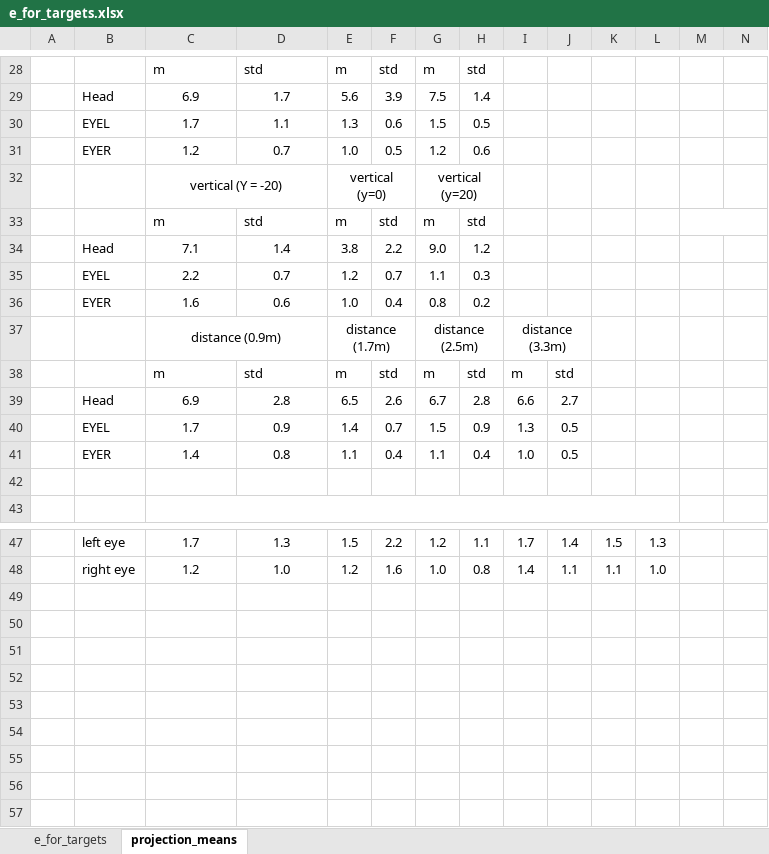
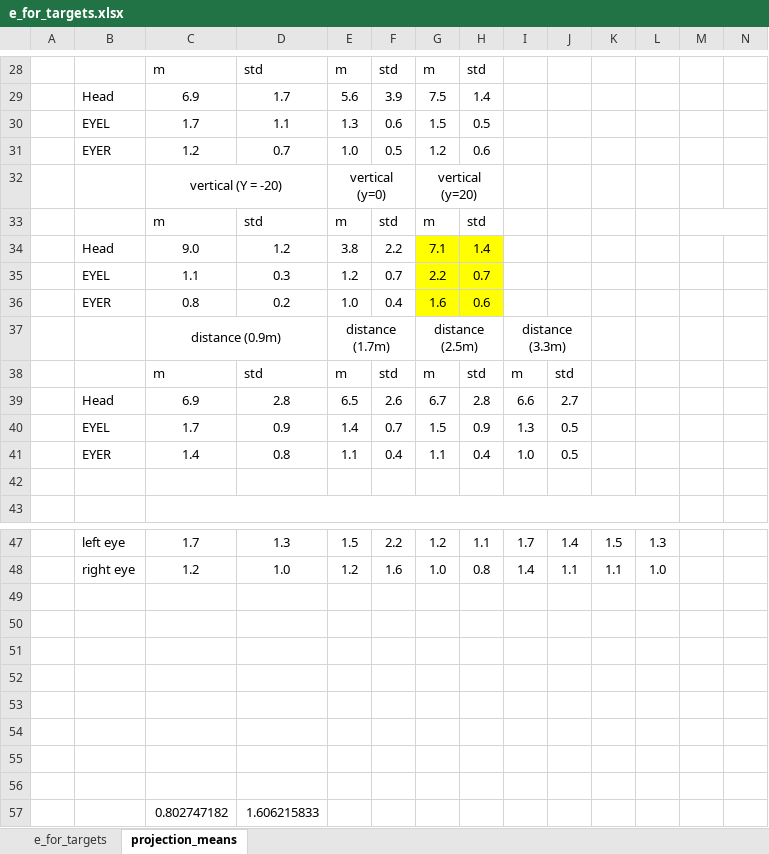
Before and after one commit to gitscade/stats, an Excel workbook: e_for_targets.xlsx, sheet projection_means, drawn as a sheet; only a part is shown, gaps mark what is left out; values as stored, in another font and other column widths than the file's, no borders; removed rows and columns are numbered as before the commit, all else as after; rows hold the shown columns only; the diff names each change by its address in the sheet, - before the commit and + after, or states it on an @@ line.

```diff
--- a/e_for_targets.xlsx (sheet projection_means)
+++ b/e_for_targets.xlsx (sheet projection_means)
-row 34:  | Head | 7.1 | 1.4 | 3.8 | 2.2 | 9.0 | 1.2
-row 35:  | EYEL | 2.2 | 0.7 | 1.2 | 0.7 | 1.1 | 0.3
-row 36:  | EYER | 1.6 | 0.6 | 1.0 | 0.4 | 0.8 | 0.2
+row 34:  | Head | 9.0 | 1.2 | 3.8 | 2.2 | 7.1 | 1.4
+row 35:  | EYEL | 1.1 | 0.3 | 1.2 | 0.7 | 2.2 | 0.7
+row 36:  | EYER | 0.8 | 0.2 | 1.0 | 0.4 | 1.6 | 0.6
+row 49: (empty)
+row 50: (empty)
+row 51: (empty)
+row 52: (empty)
+row 53: (empty)
+row 54: (empty)
+row 55: (empty)
+row 56: (empty)
+row 57:  |  | 0.802747182 | 1.606215833
```
Also changed, not shown: 5 other files.
